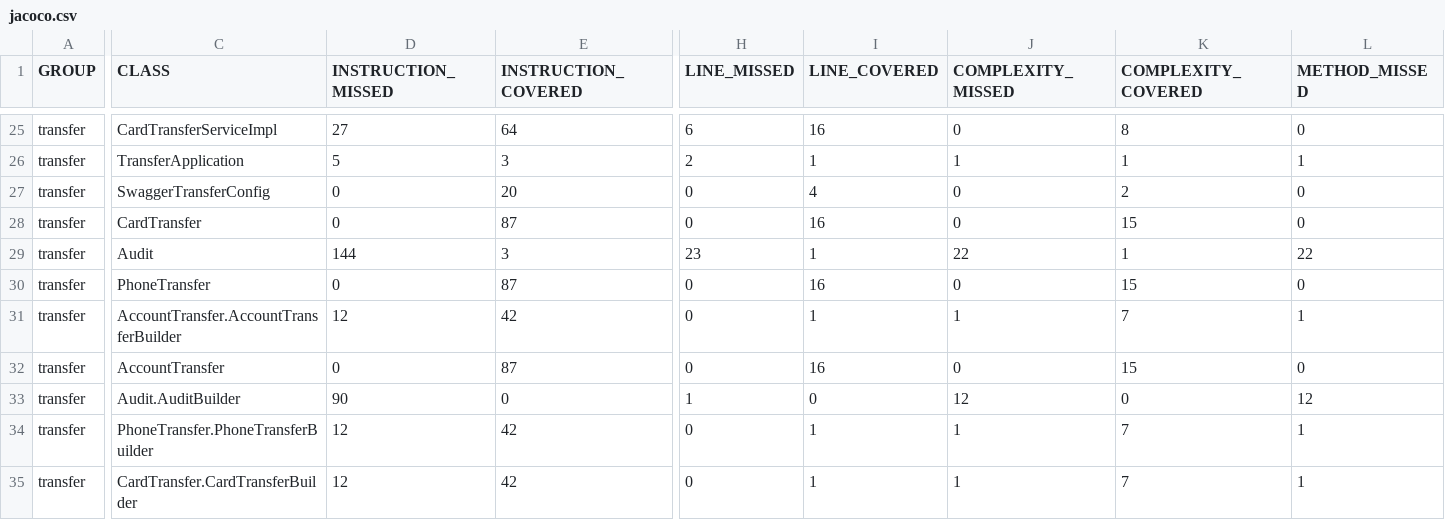
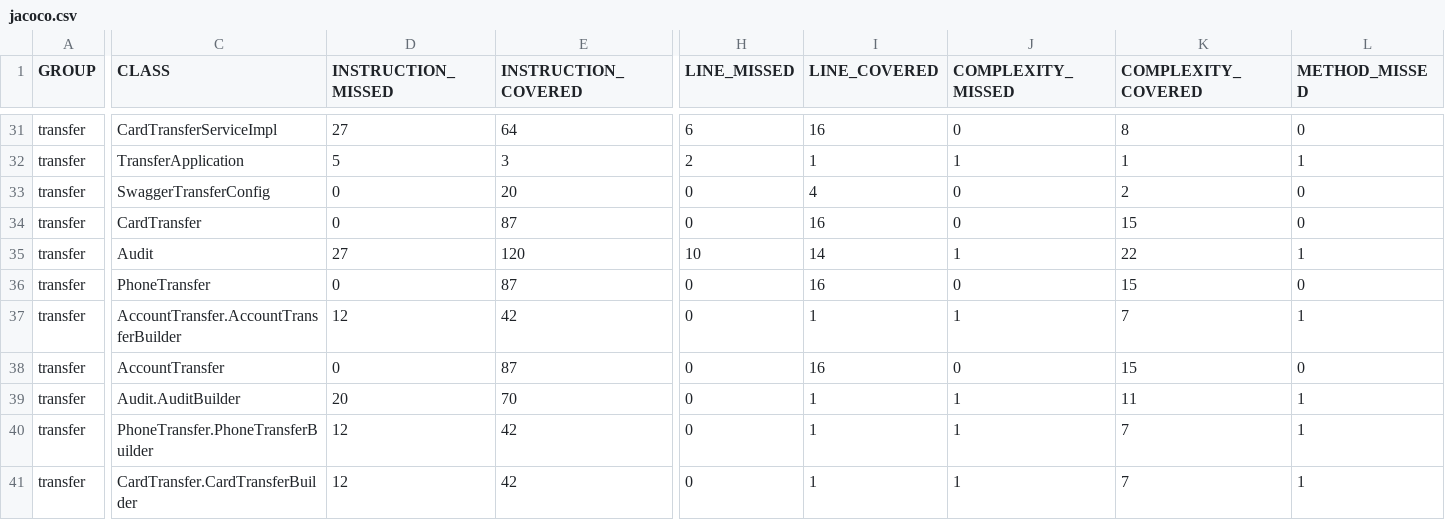
Before and after one commit to Aleksandr-m-k/project3, a CSV file: transfer/target/site/jacoco/jacoco.csv, drawn as a sheet; only a part is shown, gaps mark what is left out; addresses are those after the commit; the diff covers the shown part only; the diff names each change by its address in the sheet, - before the commit and + after, or states it on an @@ line.

```diff
--- a/transfer/target/site/jacoco/jacoco.csv
+++ b/transfer/target/site/jacoco/jacoco.csv
-D35 (INSTRUCTION_MISSED): 144
+D35 (INSTRUCTION_MISSED): 27
-E35 (INSTRUCTION_COVERED): 3
+E35 (INSTRUCTION_COVERED): 120
-H35 (LINE_MISSED): 23
+H35 (LINE_MISSED): 10
-I35 (LINE_COVERED): 1
+I35 (LINE_COVERED): 14
-J35 (COMPLEXITY_MISSED): 22
+J35 (COMPLEXITY_MISSED): 1
-K35 (COMPLEXITY_COVERED): 1
+K35 (COMPLEXITY_COVERED): 22
-L35 (METHOD_MISSED): 22
+L35 (METHOD_MISSED): 1
-D39 (INSTRUCTION_MISSED): 90
+D39 (INSTRUCTION_MISSED): 20
-E39 (INSTRUCTION_COVERED): 0
+E39 (INSTRUCTION_COVERED): 70
-H39 (LINE_MISSED): 1
+H39 (LINE_MISSED): 0
-I39 (LINE_COVERED): 0
+I39 (LINE_COVERED): 1
-J39 (COMPLEXITY_MISSED): 12
+J39 (COMPLEXITY_MISSED): 1
-K39 (COMPLEXITY_COVERED): 0
+K39 (COMPLEXITY_COVERED): 11
-L39 (METHOD_MISSED): 12
+L39 (METHOD_MISSED): 1
```
Also changed, not shown: 6 added rows and 20 edited cells elsewhere in this file, 54 other files.
